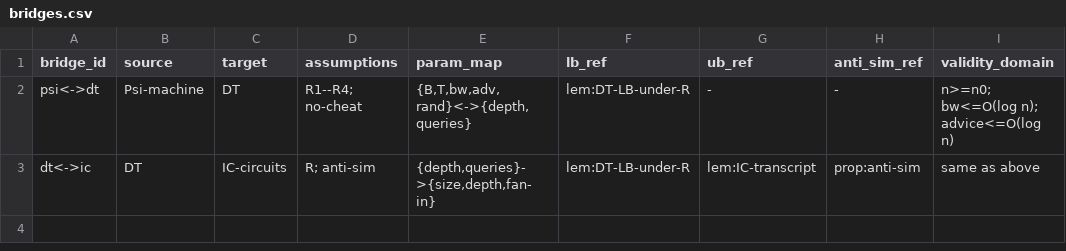
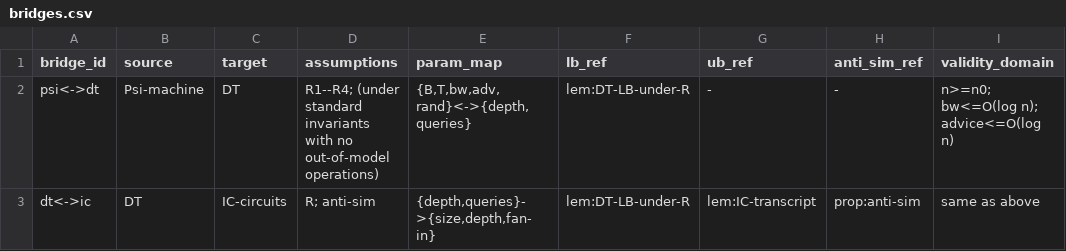
Before and after one commit to Acloyer/Psi-TM, a CSV file: results/2025-08-28/bridges.csv, drawn as a sheet; only a part is shown; the diff names each change by its address in the sheet, - before the commit and + after, or states it on an @@ line.

```diff
--- a/results/2025-08-28/bridges.csv
+++ b/results/2025-08-28/bridges.csv
-D2 (assumptions): R1--R4; no-cheat
+D2 (assumptions): R1--R4; (under standard invariants with no out-of-model operations)
```
Also changed, not shown: 6 other files.
